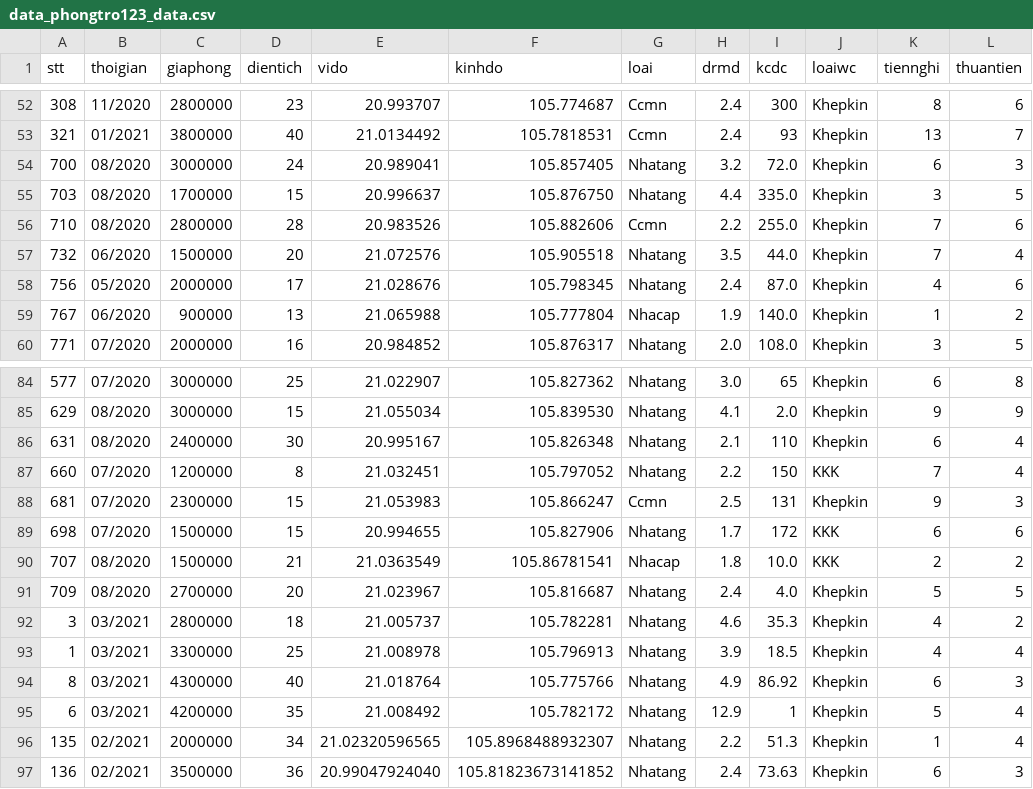
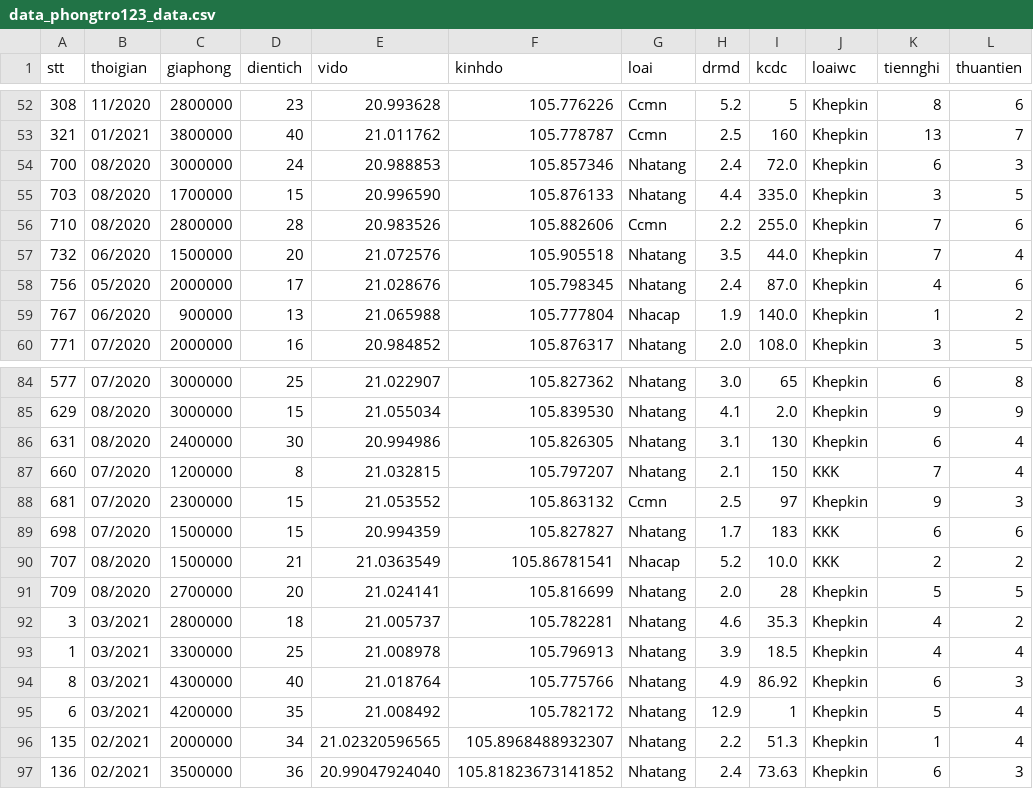
Before and after one commit to DesertFoxee/ai_room_price_prediction, a CSV file: datas_sweep/data_pre/data_train/data_phongtro123_data.csv, drawn as a sheet; only a part is shown, gaps mark what is left out; the diff covers the shown part only; the diff names each change by its address in the sheet, - before the commit and + after, or states it on an @@ line.

```diff
--- a/datas_sweep/data_pre/data_train/data_phongtro123_data.csv
+++ b/datas_sweep/data_pre/data_train/data_phongtro123_data.csv
-E52 (vido): 20.993707
+E52 (vido): 20.993628
-F52 (kinhdo): 105.774687
+F52 (kinhdo): 105.776226
-H52 (drmd): 2.4
+H52 (drmd): 5.2
-I52 (kcdc): 300
+I52 (kcdc): 5
-E53 (vido): 21.0134492
+E53 (vido): 21.011762
-F53 (kinhdo): 105.7818531
+F53 (kinhdo): 105.778787
-H53 (drmd): 2.4
+H53 (drmd): 2.5
-I53 (kcdc): 93
+I53 (kcdc): 160
-E54 (vido): 20.989041
+E54 (vido): 20.988853
-F54 (kinhdo): 105.857405
+F54 (kinhdo): 105.857346
-H54 (drmd): 3.2
+H54 (drmd): 2.4
-E55 (vido): 20.996637
+E55 (vido): 20.996590
-F55 (kinhdo): 105.876750
+F55 (kinhdo): 105.876133
-E86 (vido): 20.995167
+E86 (vido): 20.994986
-F86 (kinhdo): 105.826348
+F86 (kinhdo): 105.826305
-H86 (drmd): 2.1
+H86 (drmd): 3.1
-I86 (kcdc): 110
+I86 (kcdc): 130
-E87 (vido): 21.032451
+E87 (vido): 21.032815
-F87 (kinhdo): 105.797052
+F87 (kinhdo): 105.797207
-H87 (drmd): 2.2
+H87 (drmd): 2.1
-E88 (vido): 21.053983
+E88 (vido): 21.053552
-F88 (kinhdo): 105.866247
+F88 (kinhdo): 105.863132
-I88 (kcdc): 131
+I88 (kcdc): 97
-E89 (vido): 20.994655
+E89 (vido): 20.994359
-F89 (kinhdo): 105.827906
+F89 (kinhdo): 105.827827
-I89 (kcdc): 172
+I89 (kcdc): 183
-H90 (drmd): 1.8
+H90 (drmd): 5.2
-E91 (vido): 21.023967
+E91 (vido): 21.024141
-F91 (kinhdo): 105.816687
+F91 (kinhdo): 105.816699
-H91 (drmd): 2.4
+H91 (drmd): 2.0
-I91 (kcdc): 4.0
+I91 (kcdc): 28
```
Also changed, not shown: 73 edited cells elsewhere in this file, 3 other files.
